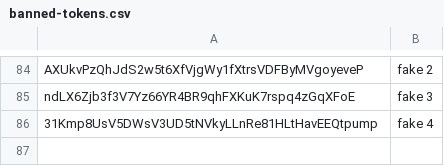
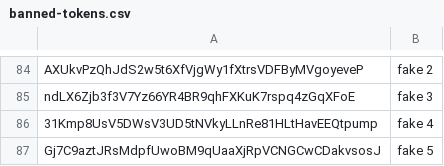
Before and after one commit to jup-ag/tokens-public, a CSV file: banned-tokens.csv, drawn as a sheet; only a part is shown, gaps mark what is left out; the diff names each change by its address in the sheet, - before the commit and + after, or states it on an @@ line.

Commit message:
Update banned-tokens.csv

```diff
--- a/banned-tokens.csv
+++ b/banned-tokens.csv
+row 87: Gj7C9aztJRsMdpfUwoBM9qUaaXjRpVCNGCwCDakvsosJ | fake 5
```
